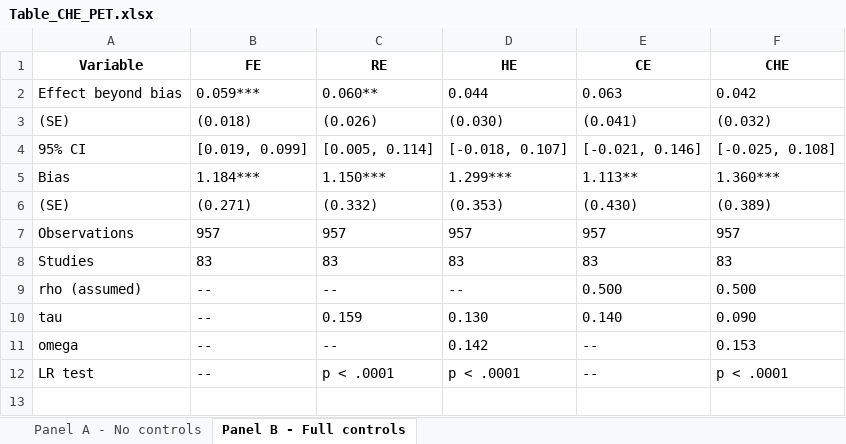
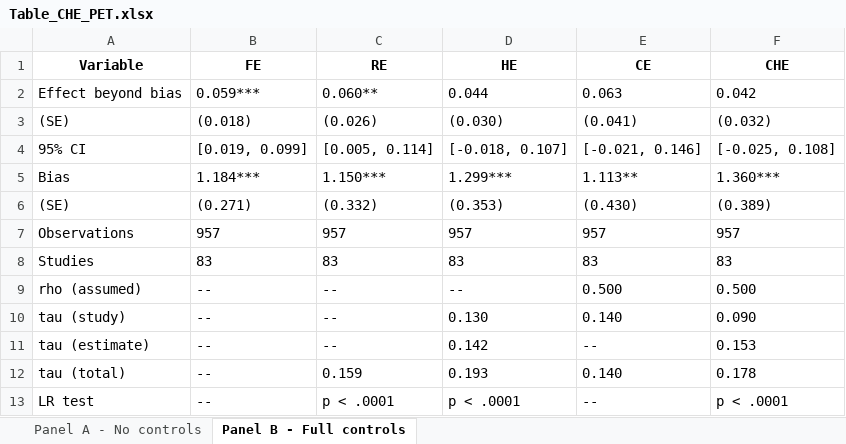
Before and after one commit to bobreednz/ma-protocol-dependent-effects, an Excel workbook: Table_CHE_PET.xlsx, sheet Panel B - Full controls, drawn as a sheet; values as stored, in another font and other column widths than the file's, no borders; the diff names each change by its address in the sheet, - before the commit and + after, or states it on an @@ line.

```diff
--- a/Table_CHE_PET.xlsx (sheet Panel B - Full controls)
+++ b/Table_CHE_PET.xlsx (sheet Panel B - Full controls)
-A10 (Variable): tau
+A10 (Variable): tau (study)
-C10 (RE): 0.159
+C10 (RE): --
-A11 (Variable): omega
+A11 (Variable): tau (estimate)
+row 12: tau (total) | -- | 0.159 | 0.193 | 0.140 | 0.178
```
Also changed, not shown: sheet Panel A - No controls, Table_CHE_PEESE.xlsx, Table_CHE_PETPEESE_MetaReg.xlsx, 37 other files.
